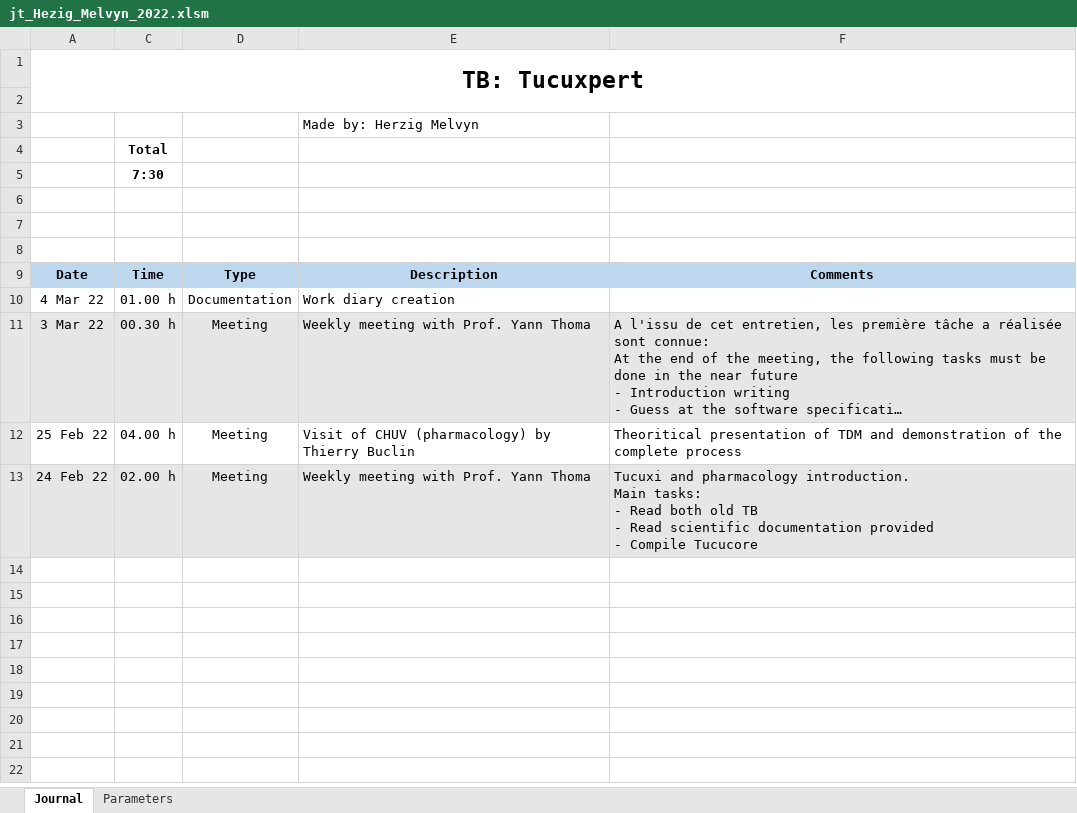
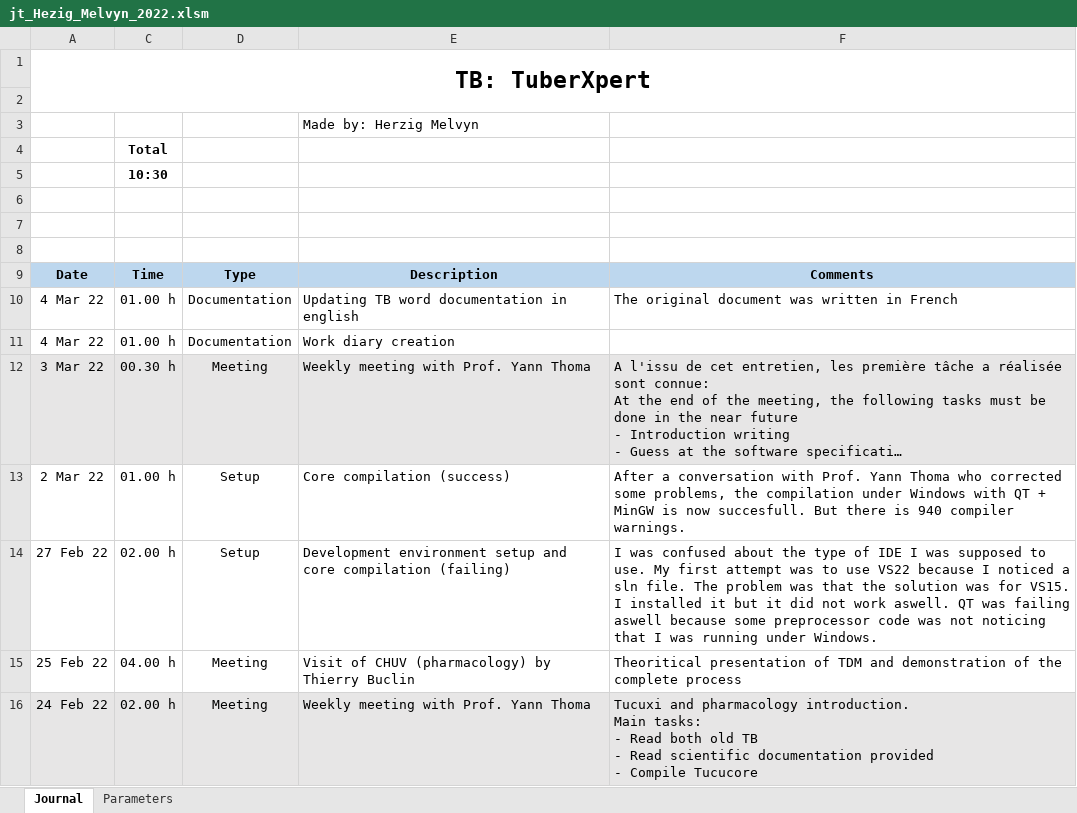
Before and after one commit to MelvynHerzig/2022-herzig, an Excel workbook: publi/jt_Hezig_Melvyn_2022.xlsm, sheet Journal, drawn as a sheet; long unchanged cells end in …; values as stored, in another font and other column widths than the file's, no borders; charts and pictures not drawn; the diff names each change by its address in the sheet, - before the commit and + after, or states it on an @@ line.

Commit message:
Translating doc in English

```diff
--- a/publi/jt_Hezig_Melvyn_2022.xlsm (sheet Journal)
+++ b/publi/jt_Hezig_Melvyn_2022.xlsm (sheet Journal)
-A1: TB: Tucuxpert
+A1: TB: TuberXpert
-C5: 7:30
+C5: 10:30
+row 10: 4 Mar 22 | 01.00 h | Documentation | Updating TB word documentation in english | The original document was written in French
+row 13: 2 Mar 22 | 01.00 h | Setup | Core compilation (success) | After a conversation with Prof. Yann Thoma who corrected some problems, the compilation under Windows with QT + MinGW is now succesfull. But there is 940 compiler warnings.
+row 14: 27 Feb 22 | 02.00 h | Setup | Development environment setup and core compilation (failing) | I was confused about the type of IDE I was supposed to use. My first attempt was to use VS22 because I noticed a sln file. The problem was that the solution was for VS15. I installed it but it did not work aswell. QT was failing aswell because some preprocessor code was not noticing that I was running under Windows.
```
Also changed, not shown: sheet Parameters, hidden cells, charts or pictures, 2 other files.
